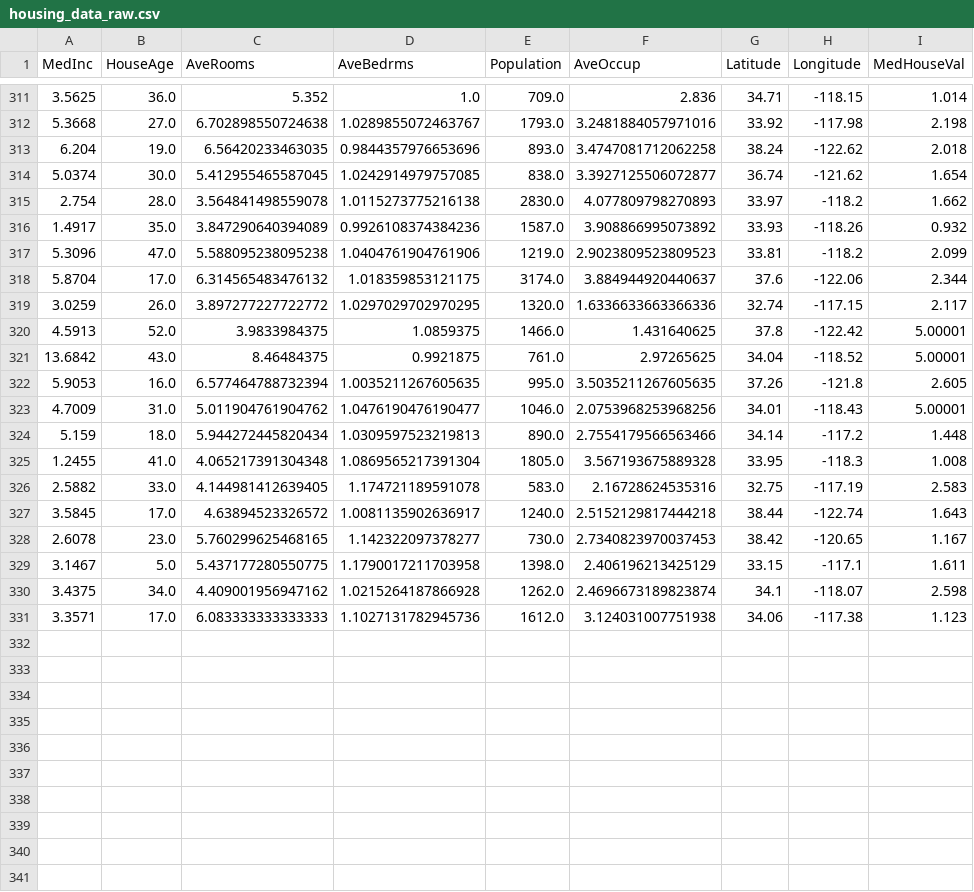
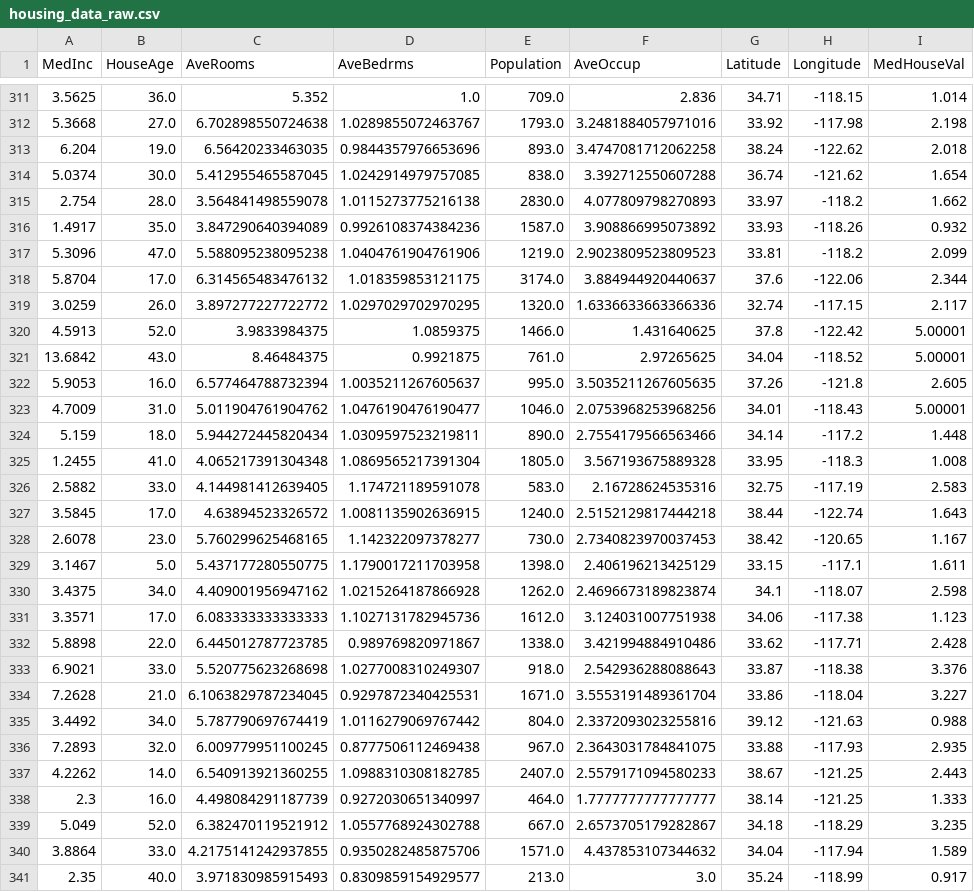
Before and after one commit to oecorrechag/boku, a CSV file: data/raw/housing_data_raw.csv, drawn as a sheet; only a part is shown, gaps mark what is left out.

Commit message:
Saved DataFrame raw

```diff
--- a/data/raw/housing_data_raw.csv
+++ b/data/raw/housing_data_raw.csv
@@ -313,3 +313,3 @@
 6.204,19.0,6.56420233463035,0.9844357976653696,893.0,3.4747081712062258,38.24,-122.62,2.018
-5.0374,30.0,5.412955465587045,1.0242914979757085,838.0,3.3927125506072877,36.74,-121.62,1.654
+5.0374,30.0,5.412955465587045,1.0242914979757085,838.0,3.392712550607288,36.74,-121.62,1.654
 2.754,28.0,3.564841498559078,1.0115273775216138,2830.0,4.077809798270893,33.97,-118.2,1.662
@@ -321,8 +321,8 @@
 13.6842,43.0,8.46484375,0.9921875,761.0,2.97265625,34.04,-118.52,5.00001
-5.9053,16.0,6.577464788732394,1.0035211267605635,995.0,3.5035211267605635,37.26,-121.8,2.605
+5.9053,16.0,6.577464788732394,1.0035211267605637,995.0,3.5035211267605635,37.26,-121.8,2.605
 4.7009,31.0,5.011904761904762,1.0476190476190477,1046.0,2.0753968253968256,34.01,-118.43,5.00001
-5.159,18.0,5.944272445820434,1.0309597523219813,890.0,2.7554179566563466,34.14,-117.2,1.448
+5.159,18.0,5.944272445820434,1.0309597523219811,890.0,2.7554179566563466,34.14,-117.2,1.448
 1.2455,41.0,4.065217391304348,1.0869565217391304,1805.0,3.567193675889328,33.95,-118.3,1.008
 2.5882,33.0,4.144981412639405,1.174721189591078,583.0,2.16728624535316,32.75,-117.19,2.583
-3.5845,17.0,4.63894523326572,1.0081135902636917,1240.0,2.5152129817444218,38.44,-122.74,1.643
+3.5845,17.0,4.63894523326572,1.0081135902636915,1240.0,2.5152129817444218,38.44,-122.74,1.643
 2.6078,23.0,5.760299625468165,1.142322097378277,730.0,2.7340823970037453,38.42,-120.65,1.167
@@ -331 +331,11 @@
 3.3571,17.0,6.083333333333333,1.1027131782945736,1612.0,3.124031007751938,34.06,-117.38,1.123
+5.8898,22.0,6.445012787723785,0.989769820971867,1338.0,3.421994884910486,33.62,-117.71,2.428
+6.9021,33.0,5.520775623268698,1.0277008310249307,918.0,2.542936288088643,33.87,-118.38,3.376
+7.2628,21.0,6.1063829787234045,0.9297872340425531,1671.0,3.5553191489361704,33.86,-118.04,3.227
+3.4492,34.0,5.787790697674419,1.0116279069767442,804.0,2.3372093023255816,39.12,-121.63,0.988
+7.2893,32.0,6.009779951100245,0.8777506112469438,967.0,2.3643031784841075,33.88,-117.93,2.935
+4.2262,14.0,6.540913921360255,1.0988310308182785,2407.0,2.5579171094580233,38.67,-121.25,2.443
+2.3,16.0,4.498084291187739,0.9272030651340997,464.0,1.7777777777777777,38.14,-121.25,1.333
+5.049,52.0,6.382470119521912,1.0557768924302788,667.0,2.6573705179282867,34.18,-118.29,3.235
+3.8864,33.0,4.2175141242937855,0.9350282485875706,1571.0,4.437853107344632,34.04,-117.94,1.589
+2.35,40.0,3.971830985915493,0.8309859154929577,213.0,3.0,35.24,-118.99,0.917
```
